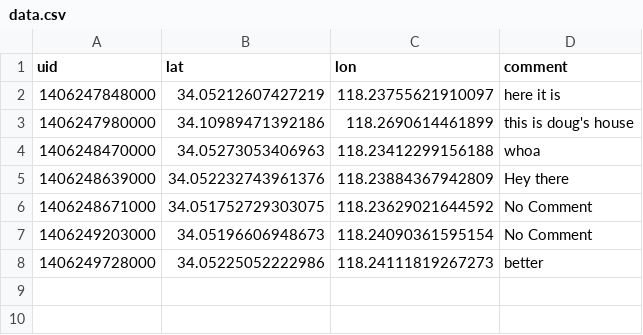
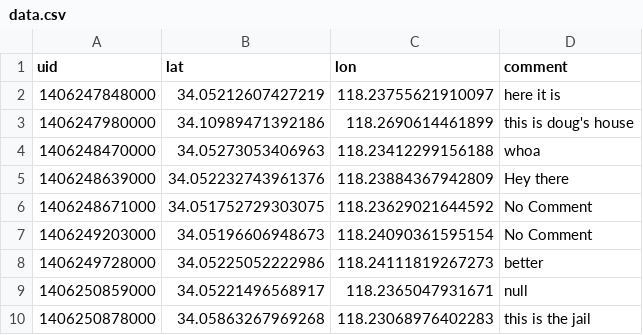
Before and after one commit to LACMTA/bikessites, a CSV file: bikessites/wsgi/data.csv, drawn as a sheet.

```diff
--- a/bikessites/wsgi/data.csv
+++ b/bikessites/wsgi/data.csv
@@ -8 +8,3 @@ uid,lat,lon,comment
 1406249728000,34.05225052222986,118.24111819267273,better
+1406250859000,34.05221496568917,118.2365047931671,null
+1406250878000,34.05863267969268,118.23068976402283,this is the jail
```
Also changed, not shown: 2 other files.
